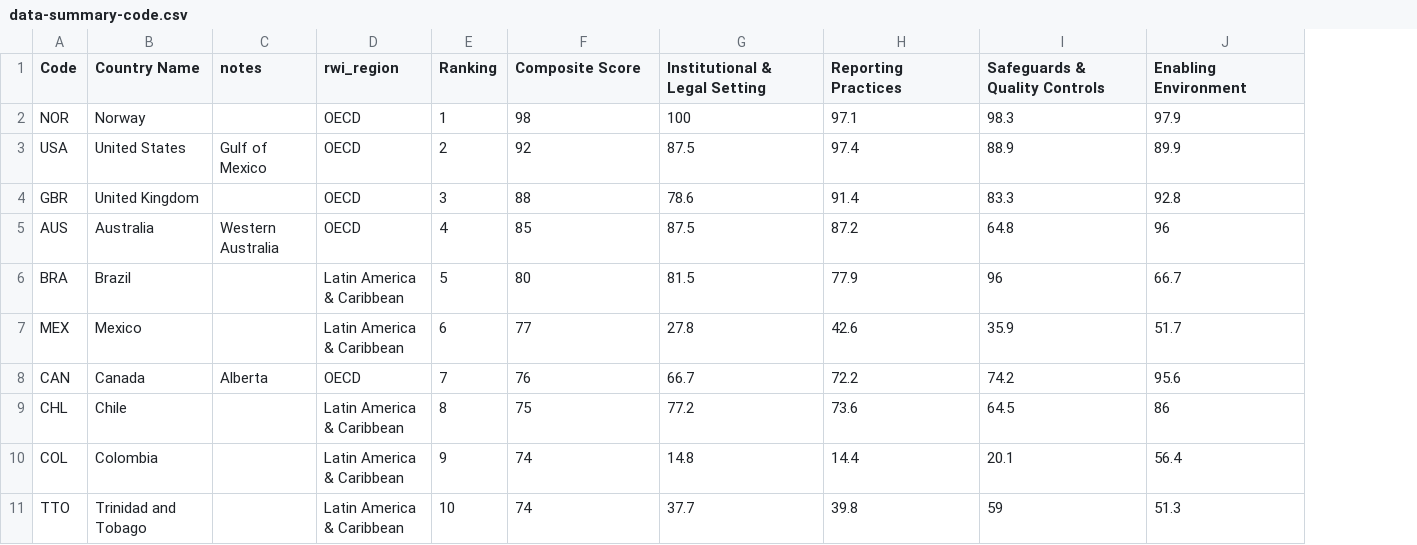
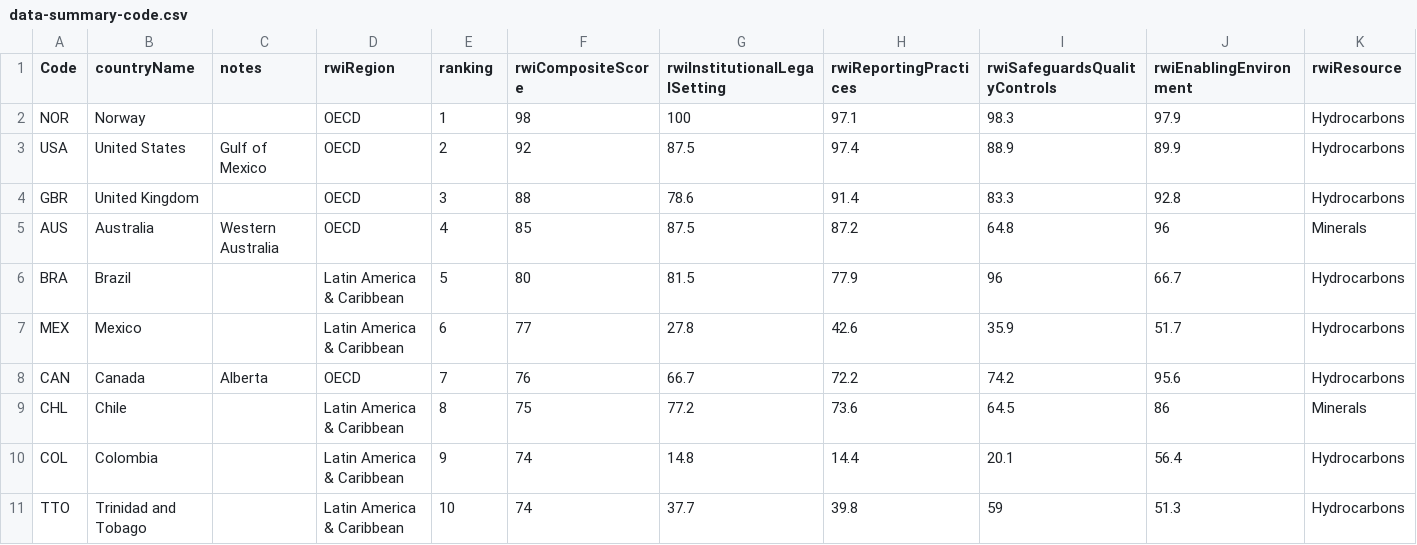
Before and after one commit to Antena/rwi, a CSV file: data/data-summary-code.csv, drawn as a sheet; only a part is shown; the diff names each change by its address in the sheet, - before the commit and + after, or states it on an @@ line.

```diff
--- a/data/data-summary-code.csv
+++ b/data/data-summary-code.csv
+column K (rwiResource), rows 2-11: Hydrocarbons | Hydrocarbons | Hydrocarbons | Minerals | Hydrocarbons | Hydrocarbons | Hydrocarbons | Minerals | Hydrocarbons | Hydrocarbons
-B1: Country Name
+B1: countryName
-D1: rwi_region
+D1: rwiRegion
-E1: Ranking
+E1: ranking
-F1: Composite Score
+F1: rwiCompositeScore
-G1: Institutional & Legal Setting
+G1: rwiInstitutionalLegalSetting
-H1: Reporting Practices
+H1: rwiReportingPractices
-I1: Safeguards & Quality Controls
+I1: rwiSafeguardsQualityControls
-J1: Enabling Environment
+J1: rwiEnablingEnvironment
```
Also changed, not shown: data/world-data.csv, 36 other files.
